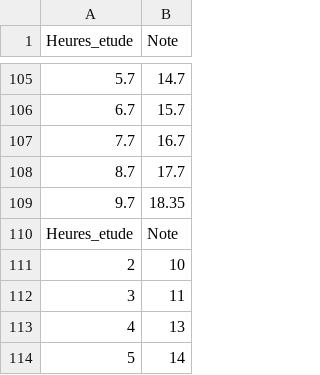
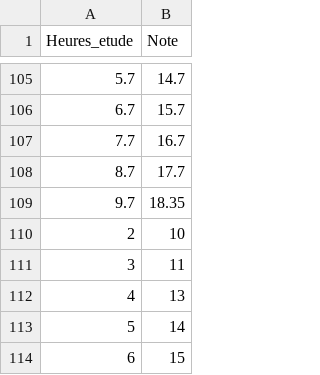
Before and after one commit to MasterGLCC/machine-learning-Karbounay05, a CSV file: Régression_Linéaire/dataset/etudiant.csv, drawn as a sheet; only a part is shown, gaps mark what is left out; the shorter side is filled out with more unchanged rows; the diff names each change by its address in the sheet, - before the commit and + after, or states it on an @@ line.

Commit message:
Update etudiant.csv

```diff
--- a/Régression_Linéaire/dataset/etudiant.csv
+++ b/Régression_Linéaire/dataset/etudiant.csv
-row 110: Heures_etude | Note
```
